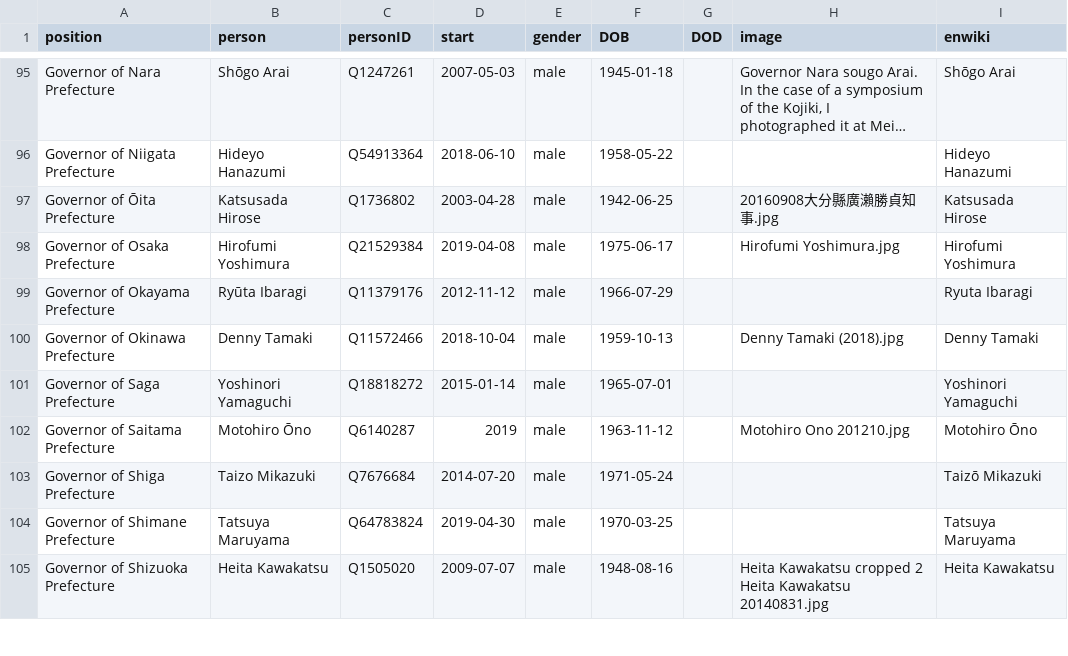
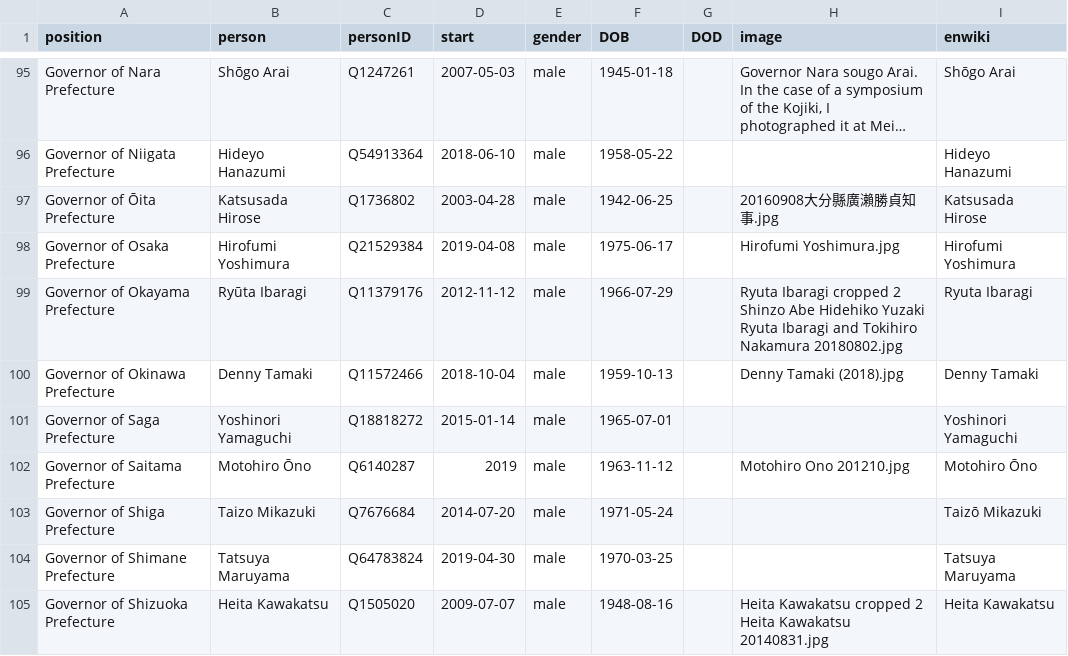
Before and after one commit to every-politician-scrapers/japan-ministers, a CSV file: html/current.csv, drawn as a sheet; only a part is shown, gaps mark what is left out; long unchanged cells end in ….

```diff
--- a/html/current.csv
+++ b/html/current.csv
@@ -98,3 +98,3 @@ Governor of Ōita Prefecture,Katsusada Hirose,Q1736802,2003-04-28,male,1942-06-2
 Governor of Osaka Prefecture,Hirofumi Yoshimura,Q21529384,2019-04-08,male,1975-06-17,,Hirofumi Yoshimura.jpg,Hirofumi Yoshimura
-Governor of Okayama Prefecture,Ryūta Ibaragi,Q11379176,2012-11-12,male,1966-07-29,,,Ryuta Ibaragi
+Governor of Okayama Prefecture,Ryūta Ibaragi,Q11379176,2012-11-12,male,1966-07-29,,Ryuta Ibaragi cropped 2 Shinzo Abe Hidehiko Yuzaki Ryuta Ibaragi and Tokihiro Nakamura 20180802.jpg,Ryuta Ibaragi
 Governor of Okinawa Prefecture,Denny Tamaki,Q11572466,2018-10-04,male,1959-10-13,,Denny Tamaki (2018).jpg,Denny Tamaki
```
Also changed, not shown: html/holders21.csv.
